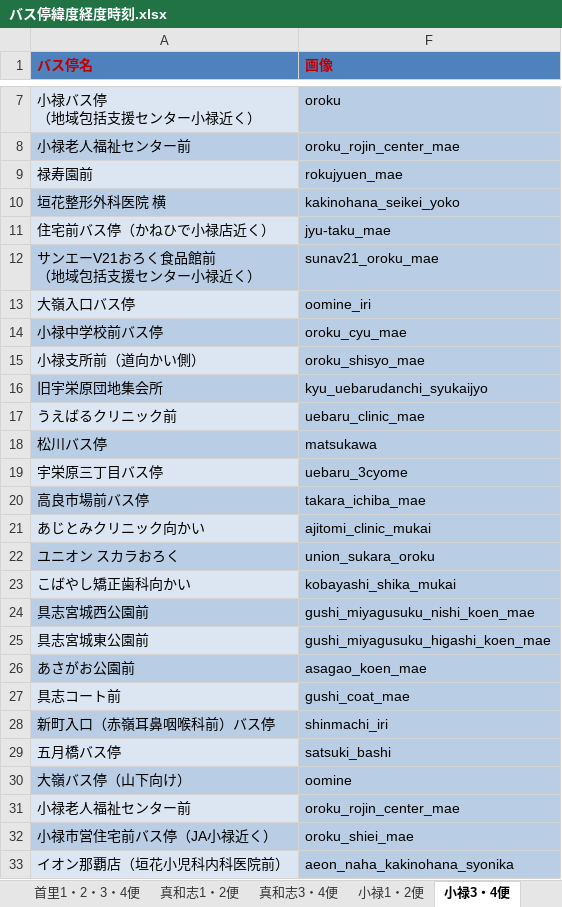
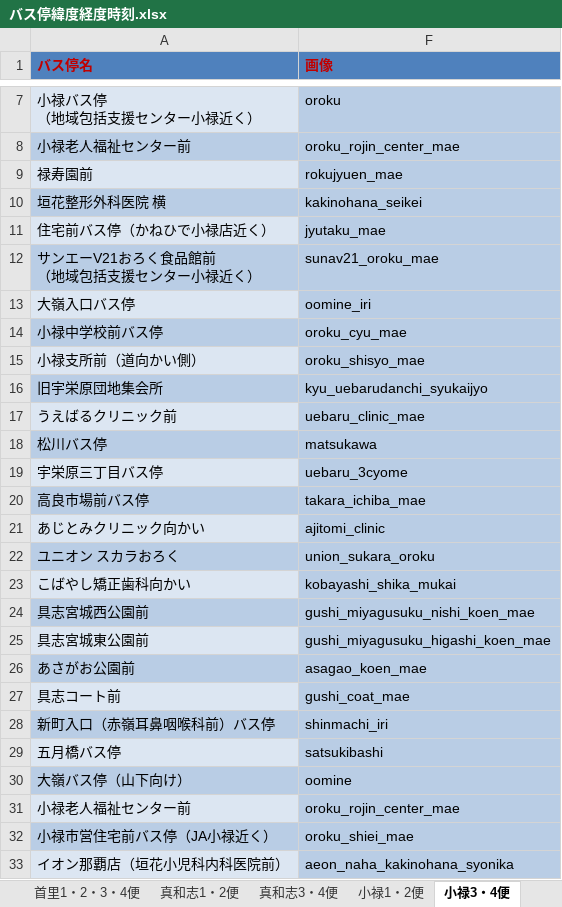
Before and after one commit to fragra-kaori/fukucyan-navi, an Excel workbook: demo_B/バス停緯度経度時刻.xlsx, sheet 小禄3・4便, drawn as a sheet; only a part is shown, gaps mark what is left out; values as stored, in another font and other column widths than the file's, no borders; the diff names each change by its address in the sheet, - before the commit and + after, or states it on an @@ line.

Commit message:
Update バス停緯度経度時刻.xlsx

```diff
--- a/demo_B/バス停緯度経度時刻.xlsx (sheet 小禄3・4便)
+++ b/demo_B/バス停緯度経度時刻.xlsx (sheet 小禄3・4便)
-F10 (画像): kakinohana_seikei_yoko
+F10 (画像): kakinohana_seikei
-F11 (画像): jyu-taku_mae
+F11 (画像): jyutaku_mae
-F21 (画像): ajitomi_clinic_mukai
+F21 (画像): ajitomi_clinic
-F29 (画像): satsuki_bashi
+F29 (画像): satsukibashi
```
Also changed, not shown: sheet 小禄1・2便.
